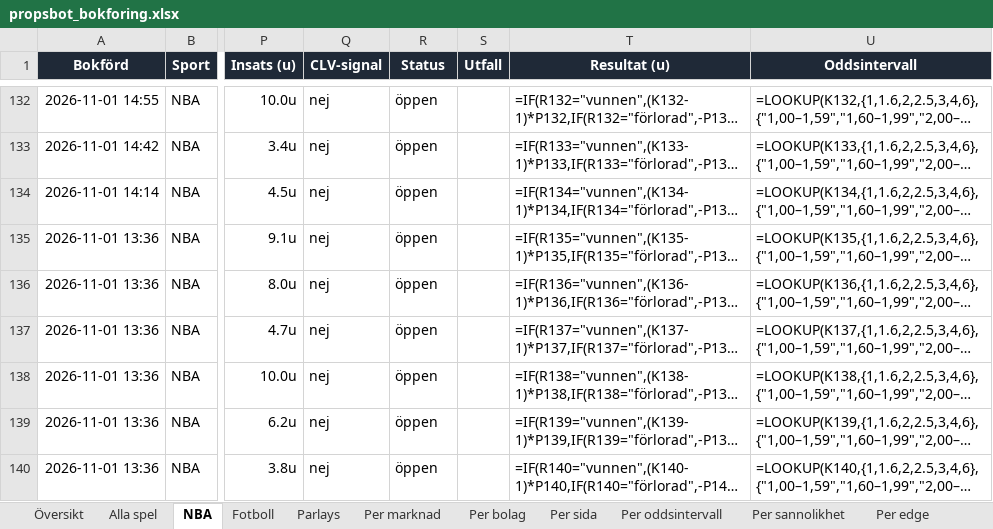
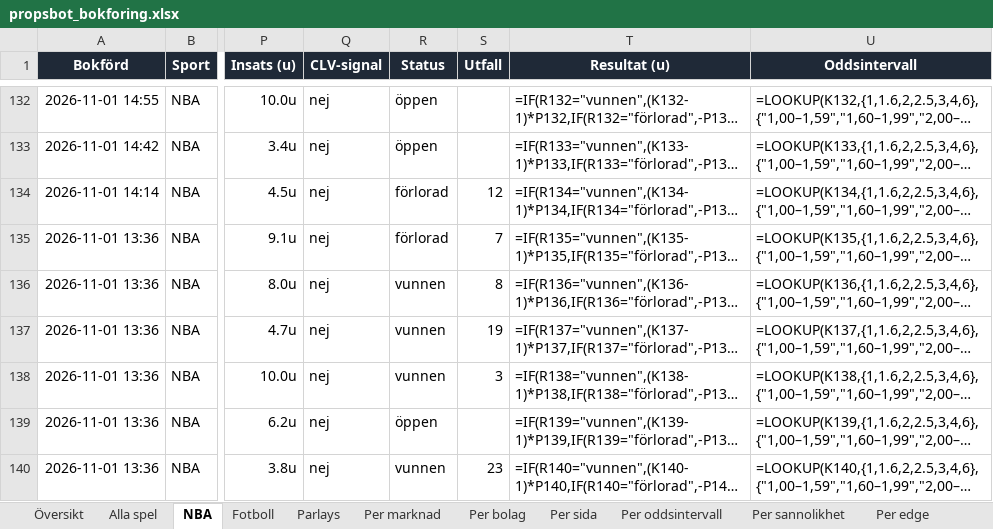
Before and after one commit to FatFockFrank888/propsbot, an Excel workbook: site/propsbot_bokforing.xlsx, sheet NBA, drawn as a sheet; only a part is shown, gaps mark what is left out; long unchanged cells end in …; values as stored, in another font and other column widths than the file's, no borders; formulas without a stored value are shown as written; conditional formats and table styles not drawn; the diff covers the shown part only; the diff names each change by its address in the sheet, - before the commit and + after, or states it on an @@ line.

```diff
--- a/site/propsbot_bokforing.xlsx (sheet NBA)
+++ b/site/propsbot_bokforing.xlsx (sheet NBA)
-R134:R135 (Status): öppen
+R134:R135 (Status): förlorad
-S134 (Utfall): (empty)
+S134 (Utfall): 12
-S135 (Utfall): (empty)
+S135 (Utfall): 7
-R136:R138 (Status): öppen
+R136:R138 (Status): vunnen
-S136 (Utfall): (empty)
+S136 (Utfall): 8
-S137 (Utfall): (empty)
+S137 (Utfall): 19
-S138 (Utfall): (empty)
+S138 (Utfall): 3
-R140 (Status): öppen
+R140 (Status): vunnen
-S140 (Utfall): (empty)
+S140 (Utfall): 23
```
Also changed, not shown: 60 edited cells elsewhere in this sheet, sheet Alla spel, sheet Översikt, 12 other files.
